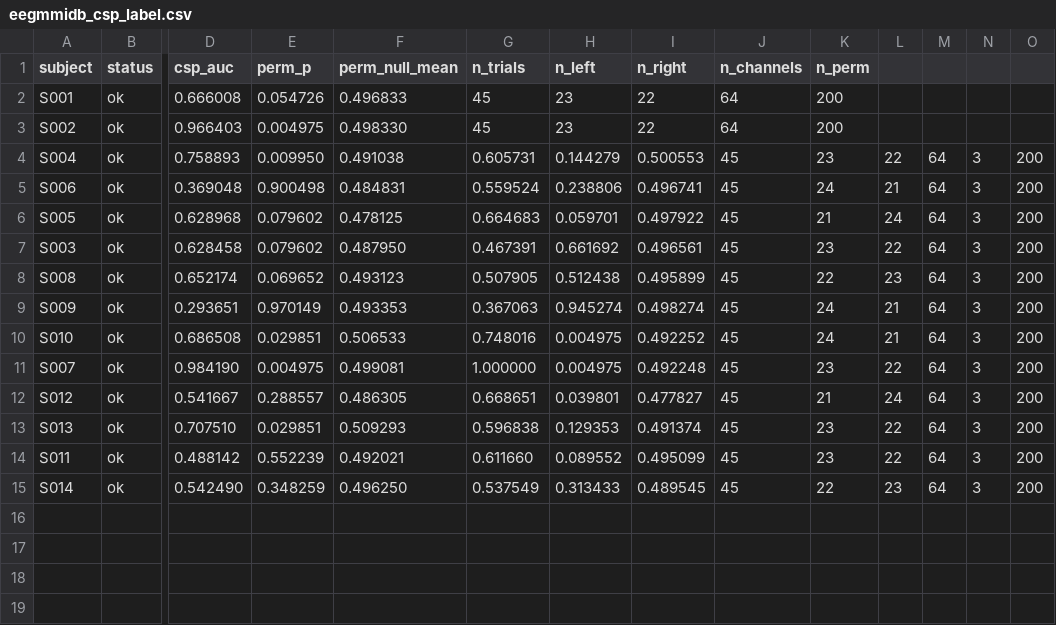
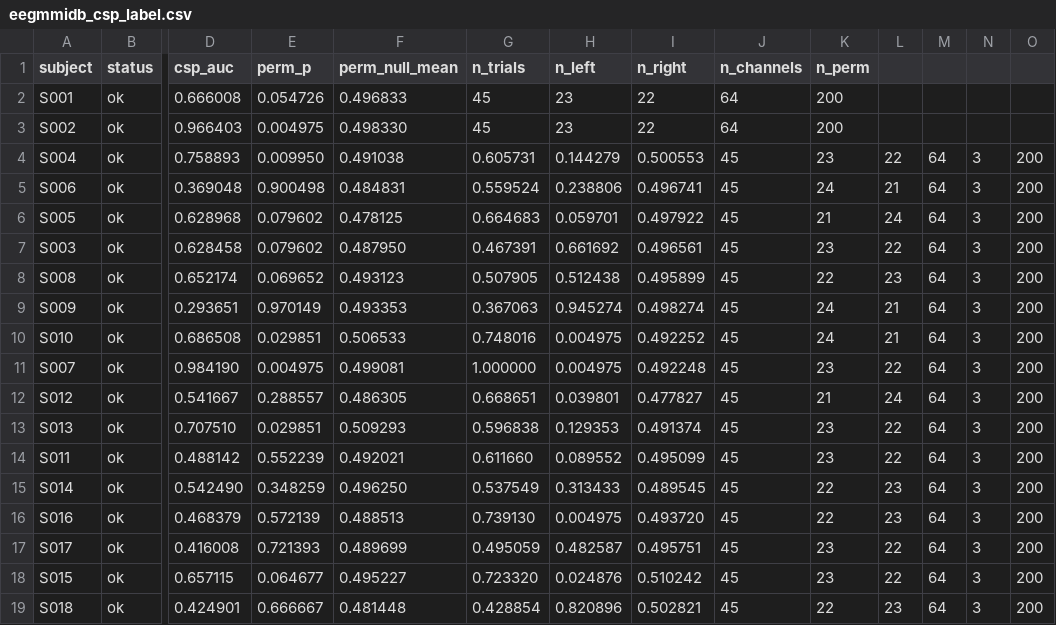
Before and after one commit to dgkenn/Codex-playground-, a CSV file: bsde/results/eegmmidb_csp_label.csv, drawn as a sheet; only a part is shown, gaps mark what is left out; rows hold the shown columns only; the diff names each change by its address in the sheet, - before the commit and + after, or states it on an @@ line.

```diff
--- a/bsde/results/eegmmidb_csp_label.csv
+++ b/bsde/results/eegmmidb_csp_label.csv
+row 16: S016 | ok | 0.468379 | 0.572139 | 0.488513 | 0.739130 | 0.004975 | 0.493720 | 45 | 22 | 23 | 64 | 3 | 200
+row 17: S017 | ok | 0.416008 | 0.721393 | 0.489699 | 0.495059 | 0.482587 | 0.495751 | 45 | 23 | 22 | 64 | 3 | 200
+row 18: S015 | ok | 0.657115 | 0.064677 | 0.495227 | 0.723320 | 0.024876 | 0.510242 | 45 | 23 | 22 | 64 | 3 | 200
+row 19: S018 | ok | 0.424901 | 0.666667 | 0.481448 | 0.428854 | 0.820896 | 0.502821 | 45 | 22 | 23 | 64 | 3 | 200
```
Also changed, not shown: 8 other files.
